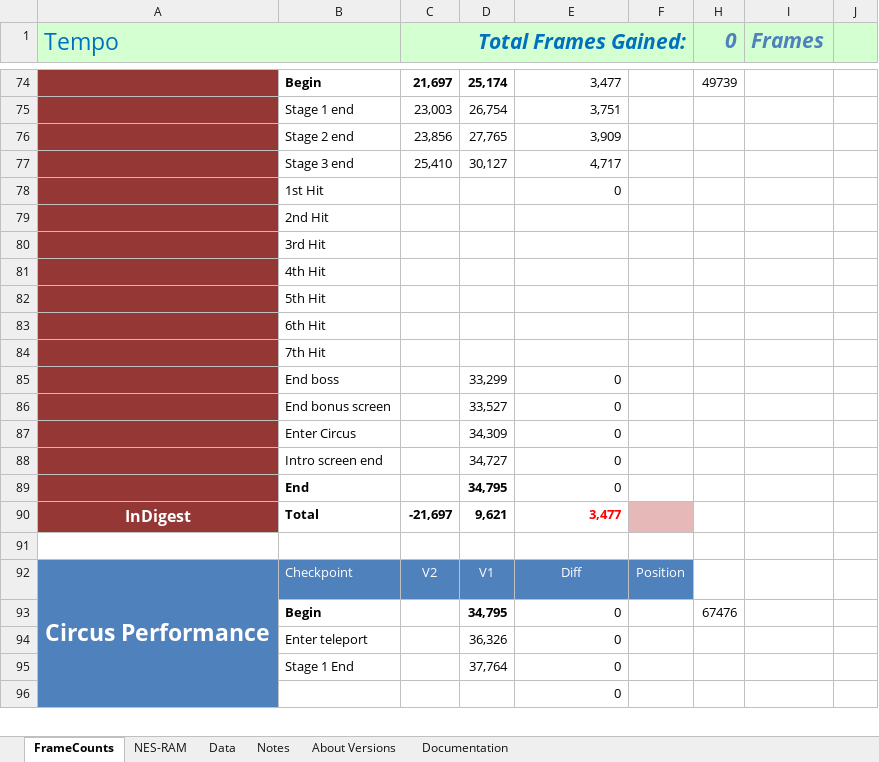
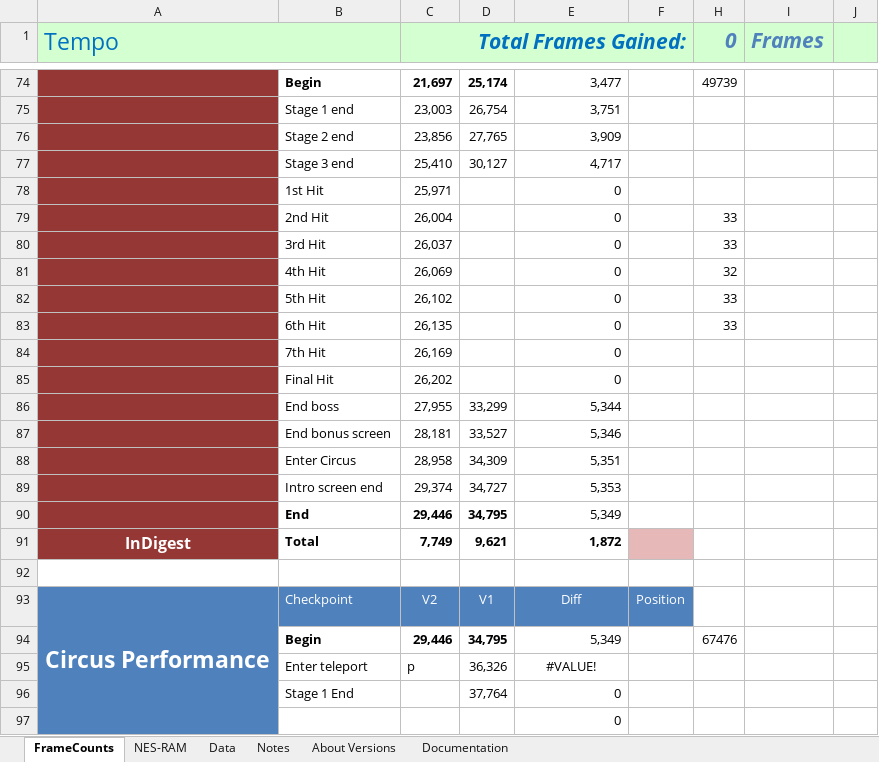
Before and after one commit to MathewWi/adelikat-tas, an Excel workbook: trunk/Tempo/Tempo.xlsx, sheet FrameCounts, drawn as a sheet; only a part is shown, gaps mark what is left out; values as stored, in another font and other column widths than the file's, no borders; removed rows and columns are numbered as before the commit, all else as after; the diff covers the shown part only; the diff names each change by its address in the sheet, - before the commit and + after, or states it on an @@ line.

Commit message:
Indegestion boss done (no glitch).  Beginning circus stage.

```diff
--- a/trunk/Tempo/Tempo.xlsx (sheet FrameCounts)
+++ b/trunk/Tempo/Tempo.xlsx (sheet FrameCounts)
-C78 (Total Frames Gained:): (empty)
+C78 (Total Frames Gained:): 25,971
-row 79:  | 2nd Hit
-row 80:  | 3rd Hit
-row 81:  | 4th Hit
-row 82:  | 5th Hit
-row 83:  | 6th Hit
-row 84:  | 7th Hit
-row 85:  | End boss |  | 33,299 | 0
-row 86:  | End bonus screen |  | 33,527 | 0
-row 87:  | Enter Circus |  | 34,309 | 0
-row 88:  | Intro screen end |  | 34,727 | 0
-row 89:  | End |  | 34,795 | 0
+row 79:  | 2nd Hit | 26,004 |  | 0 |  | 33
+row 80:  | 3rd Hit | 26,037 |  | 0 |  | 33
+row 81:  | 4th Hit | 26,069 |  | 0 |  | 32
+row 82:  | 5th Hit | 26,102 |  | 0 |  | 33
+row 83:  | 6th Hit | 26,135 |  | 0 |  | 33
+row 84:  | 7th Hit | 26,169 |  | 0
+row 85:  | Final Hit | 26,202 |  | 0
+row 86:  | End boss | 27,955 | 33,299 | 5,344
+row 87:  | End bonus screen | 28,181 | 33,527 | 5,346
+row 88:  | Enter Circus | 28,958 | 34,309 | 5,351
+row 89:  | Intro screen end | 29,374 | 34,727 | 5,353
+row 90:  | End | 29,446 | 34,795 | 5,349
-C91 (Total Frames Gained:): -21,697
+C91 (Total Frames Gained:): 7,749
-E91: 3,477
+E91: 1,872
-E91 text colour: #FF0000
+E91 text colour: black
-C94 (Total Frames Gained:): (empty)
+C94 (Total Frames Gained:): 29,446
-E94: 0
+E94: 5,349
-C95 (Total Frames Gained:): (empty)
+C95 (Total Frames Gained:): p
-E95: 0
+E95: #VALUE!
-E95 alignment: right
+E95 alignment: center
```
Also changed, not shown: 2 edited cells and cell formats elsewhere in this sheet, formulas that keep their value, hidden cells, 1 other file.
